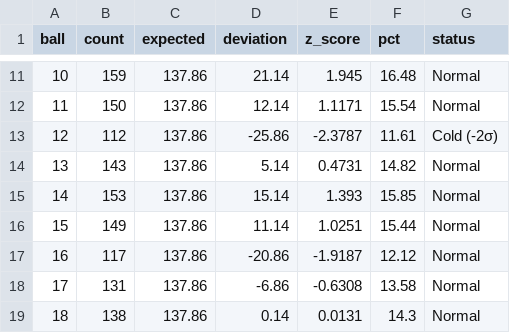
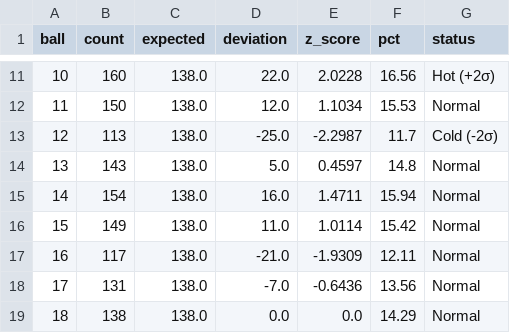
Before and after one commit to Gentsleo/xstk, a CSV file: vietlott_535_frequency_stats.csv, drawn as a sheet; only a part is shown, gaps mark what is left out; the diff covers the shown part only.

```diff
--- a/vietlott_535_frequency_stats.csv
+++ b/vietlott_535_frequency_stats.csv
@@ -11,9 +11,9 @@ ball,count,expected,deviation,z_score,pct,status
-10,159,137.86,21.14,1.945,16.48,Normal
-11,150,137.86,12.14,1.1171,15.54,Normal
-12,112,137.86,-25.86,-2.3787,11.61,Cold (-2σ)
-13,143,137.86,5.14,0.4731,14.82,Normal
-14,153,137.86,15.14,1.393,15.85,Normal
-15,149,137.86,11.14,1.0251,15.44,Normal
-16,117,137.86,-20.86,-1.9187,12.12,Normal
-17,131,137.86,-6.86,-0.6308,13.58,Normal
-18,138,137.86,0.14,0.0131,14.3,Normal
+10,160,138.0,22.0,2.0228,16.56,Hot (+2σ)
+11,150,138.0,12.0,1.1034,15.53,Normal
+12,113,138.0,-25.0,-2.2987,11.7,Cold (-2σ)
+13,143,138.0,5.0,0.4597,14.8,Normal
+14,154,138.0,16.0,1.4711,15.94,Normal
+15,149,138.0,11.0,1.0114,15.42,Normal
+16,117,138.0,-21.0,-1.9309,12.11,Normal
+17,131,138.0,-7.0,-0.6436,13.56,Normal
+18,138,138.0,0.0,0.0,14.29,Normal
```
Also changed, not shown: 106 edited cells elsewhere in this file, vietlott_535.csv, vietlott_535_standardized.csv, 10 other files.
